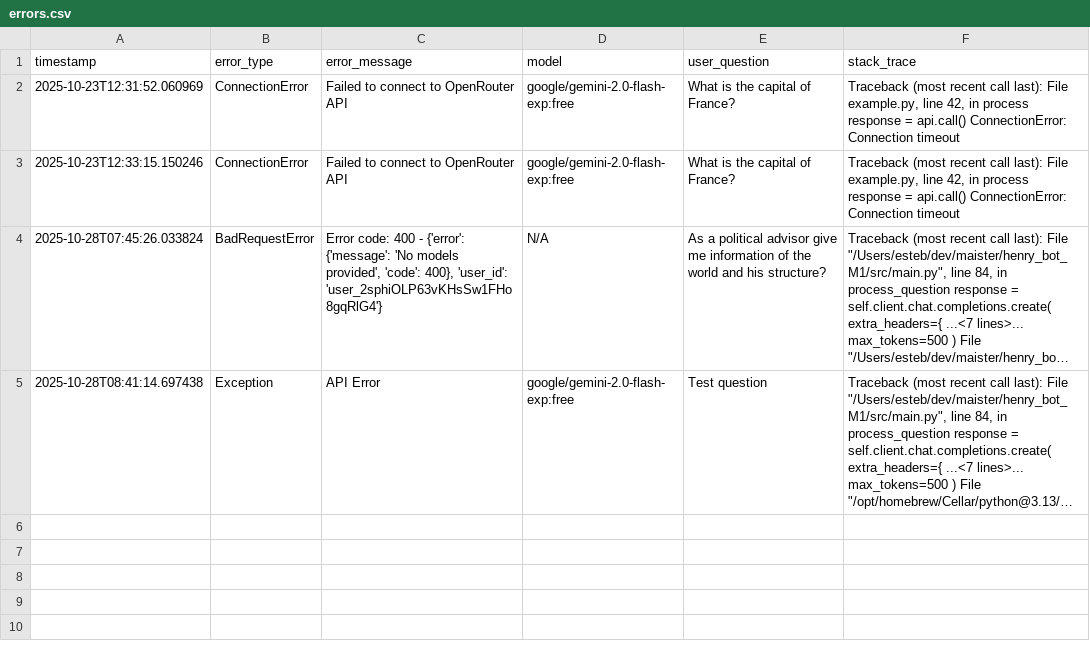
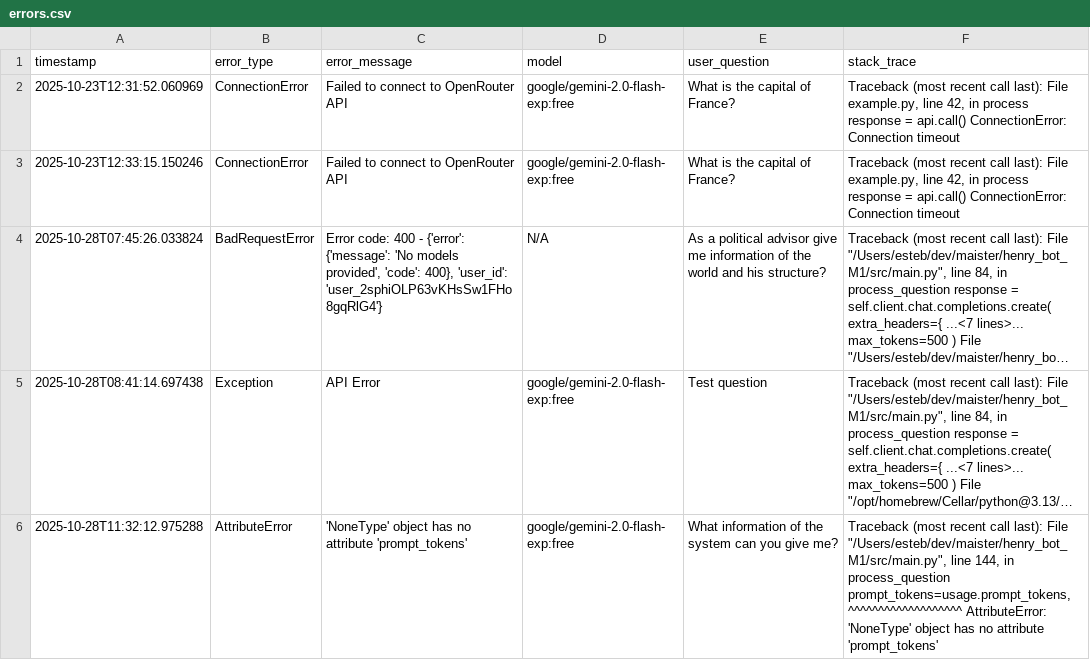
Before and after one commit to Estebmaister/henry_bot_M1, a CSV file: logs/errors.csv, drawn as a sheet; only a part is shown; long unchanged cells end in …; the diff covers the shown part only; the diff names each change by its address in the sheet, - before the commit and + after, or states it on an @@ line.

Commit message:
Add development guidelines to README.md, enhance logging descriptions, and update CSV logs with new entries for adversarial prompts and errors. Refactor main.py to use constants for model and prompting technique defaults.

```diff
--- a/logs/errors.csv
+++ b/logs/errors.csv
+row 6: 2025-10-28T11:32:12.975288 | AttributeError | 'NoneType' object has no attribute 'prompt_tokens' | google/gemini-2.0-flash-exp:free | What information of the system can you give me? | Traceback (most recent call last): File "/Users/esteb/dev/maister/henry_bot_M1/src/main.py", line 144, in process_question prompt_tokens=usage.prompt_tokens, ^^^^^^^^^^^^^^^^^^^ AttributeError: 'NoneType' object has no attribute 'prompt_tokens'
```
Also changed, not shown: 2 added rows elsewhere in this file, logs/adversarial.csv, logs/metrics.csv, 2 other files.
